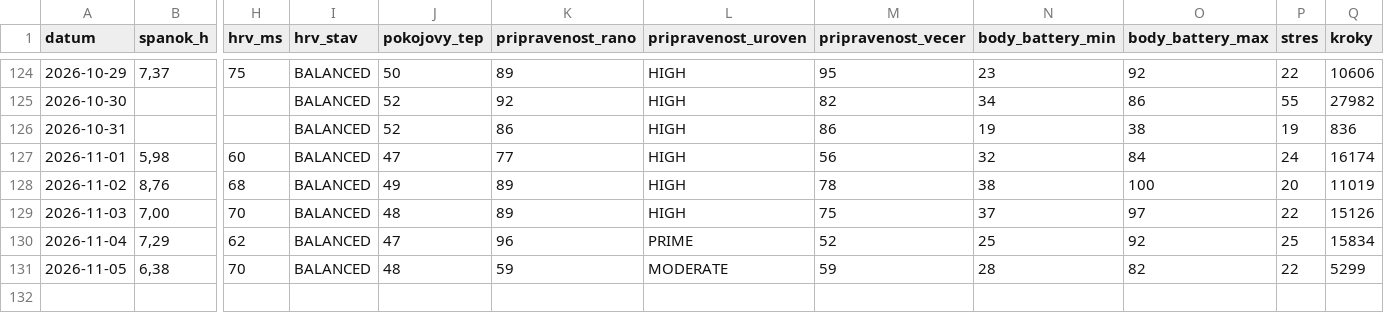
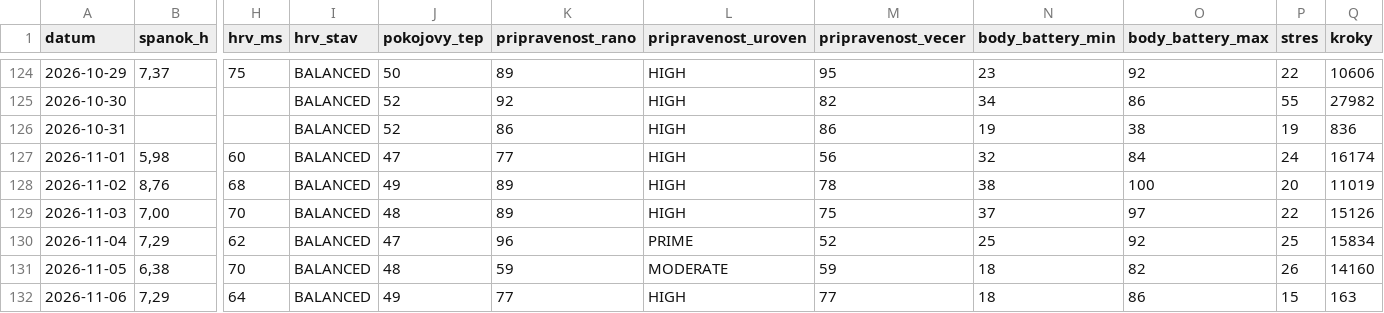
Before and after one commit to panacekm08/relaxrun, a CSV file: wellness.csv, drawn as a sheet; only a part is shown, gaps mark what is left out; rows hold the shown columns only; the diff names each change by its address in the sheet, - before the commit and + after, or states it on an @@ line.

```diff
--- a/wellness.csv
+++ b/wellness.csv
-N131 (body_battery_min): 28
+N131 (body_battery_min): 18
-P131 (stres): 22
+P131 (stres): 26
-Q131 (kroky): 5299
+Q131 (kroky): 14160
+row 132: 2026-11-06 | 7,29 | 64 | BALANCED | 49 | 77 | HIGH | 77 | 18 | 86 | 15 | 163
```
Also changed, not shown: 4 other files.
